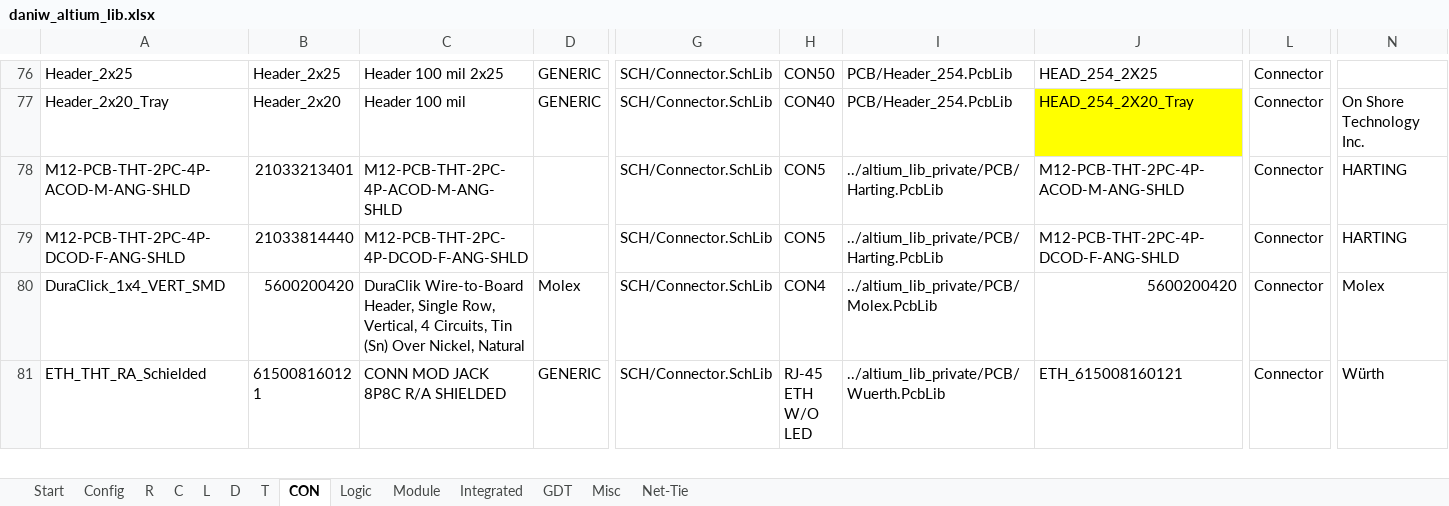
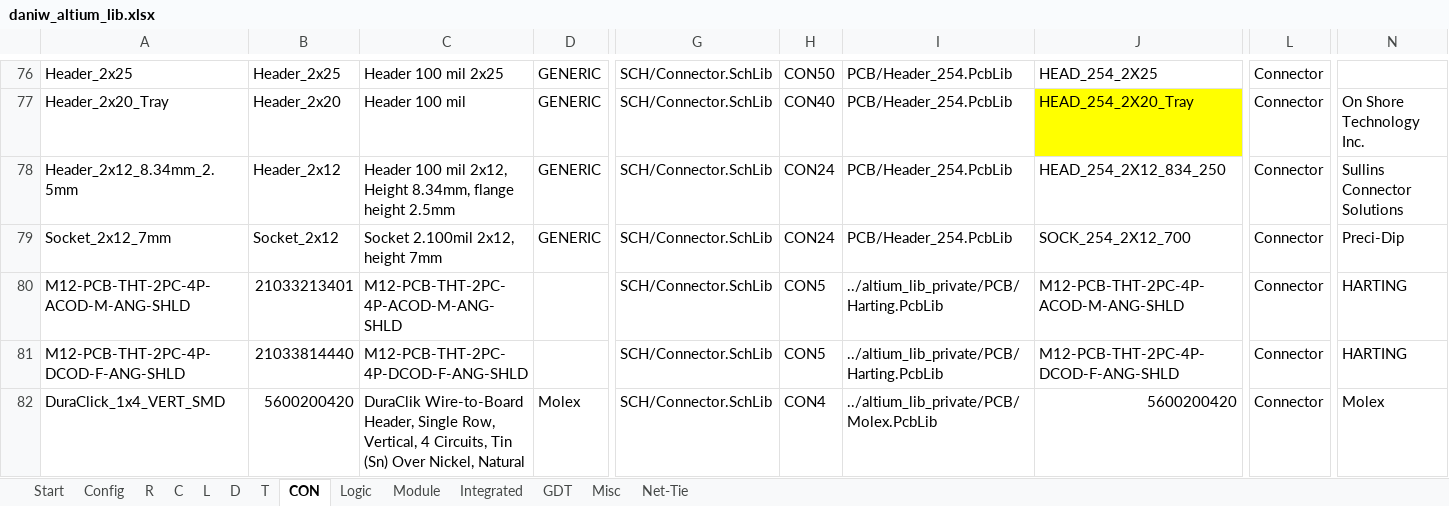
Before and after one commit to daniw/altium_lib, an Excel workbook: daniw_altium_lib.xlsx, sheet CON, drawn as a sheet; only a part is shown, gaps mark what is left out; the shorter side is filled out with more unchanged rows; values as stored, in another font and other column widths than the file's, no borders; conditional formats not drawn; rows hold the shown columns only; the diff names each change by its address in the sheet, - before the commit and + after, or states it on an @@ line.

Commit message:
Header and socket with specific heights for bat_source project

```diff
--- a/daniw_altium_lib.xlsx (sheet CON)
+++ b/daniw_altium_lib.xlsx (sheet CON)
+row 78: Header_2x12_8.34mm_2.5mm | Header_2x12 | Header 100 mil 2x12, Height 8.34mm, flange height 2.5mm | GENERIC | SCH/Connector.SchLib | CON24 | PCB/Header_254.PcbLib | HEAD_254_2X12_834_250 | Connector | Sullins Connector Solutions
+row 79: Socket_2x12_7mm | Socket_2x12 | Socket 2.100mil 2x12, height 7mm | GENERIC | SCH/Connector.SchLib | CON24 | PCB/Header_254.PcbLib | SOCK_254_2X12_700 | Connector | Preci-Dip
```
Also changed, not shown: 1 other file.
